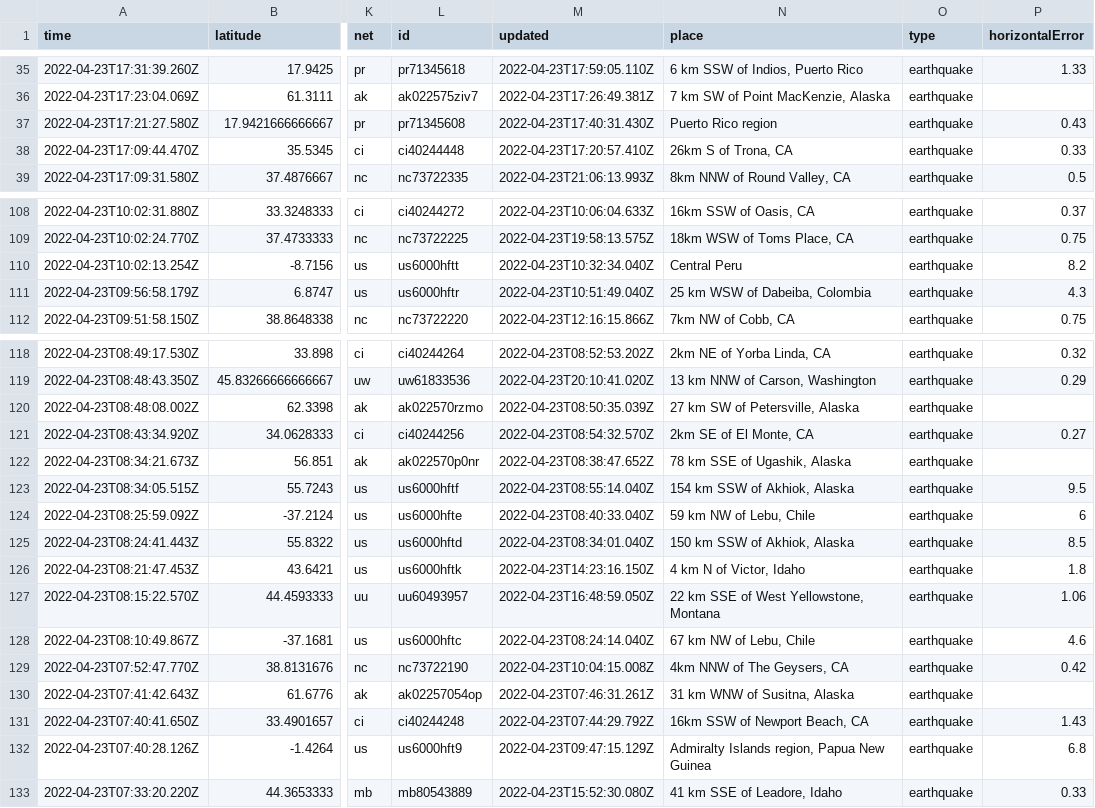
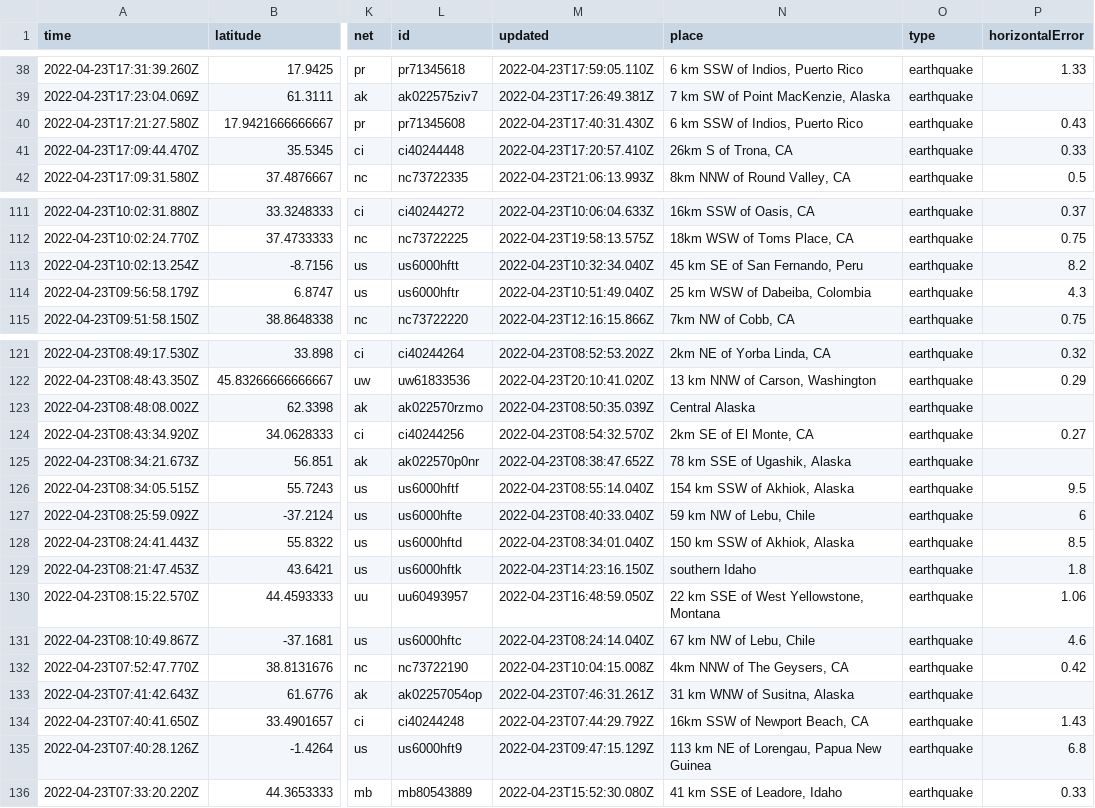
Before and after one commit to awallender/nicar22-github-actions, a CSV file: usgs_current.csv, drawn as a sheet; only a part is shown, gaps mark what is left out; addresses are those after the commit; the diff covers the shown part only; the diff names each change by its address in the sheet, - before the commit and + after, or states it on an @@ line.

```diff
--- a/usgs_current.csv
+++ b/usgs_current.csv
-N40 (place): Puerto Rico region
+N40 (place): 6 km SSW of Indios, Puerto Rico
-N113 (place): Central Peru
+N113 (place): 45 km SE of San Fernando, Peru
-N123 (place): 27 km SW of Petersville, Alaska
+N123 (place): Central Alaska
-N129 (place): 4 km N of Victor, Idaho
+N129 (place): southern Idaho
-N135 (place): Admiralty Islands region, Papua New Guinea
+N135 (place): 113 km NE of Lorengau, Papua New Guinea
```
Also changed, not shown: 4 added rows, 1 removed row and 5 edited cells elsewhere in this file, 1 other file.
